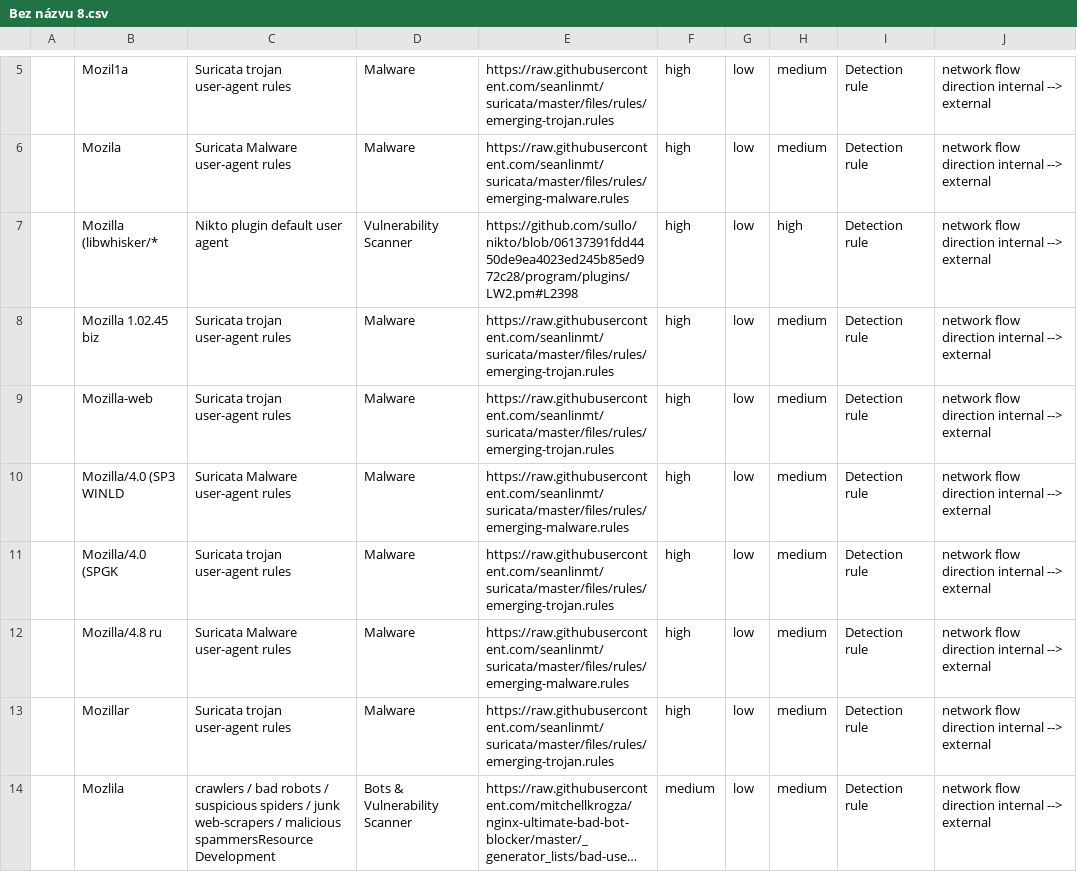
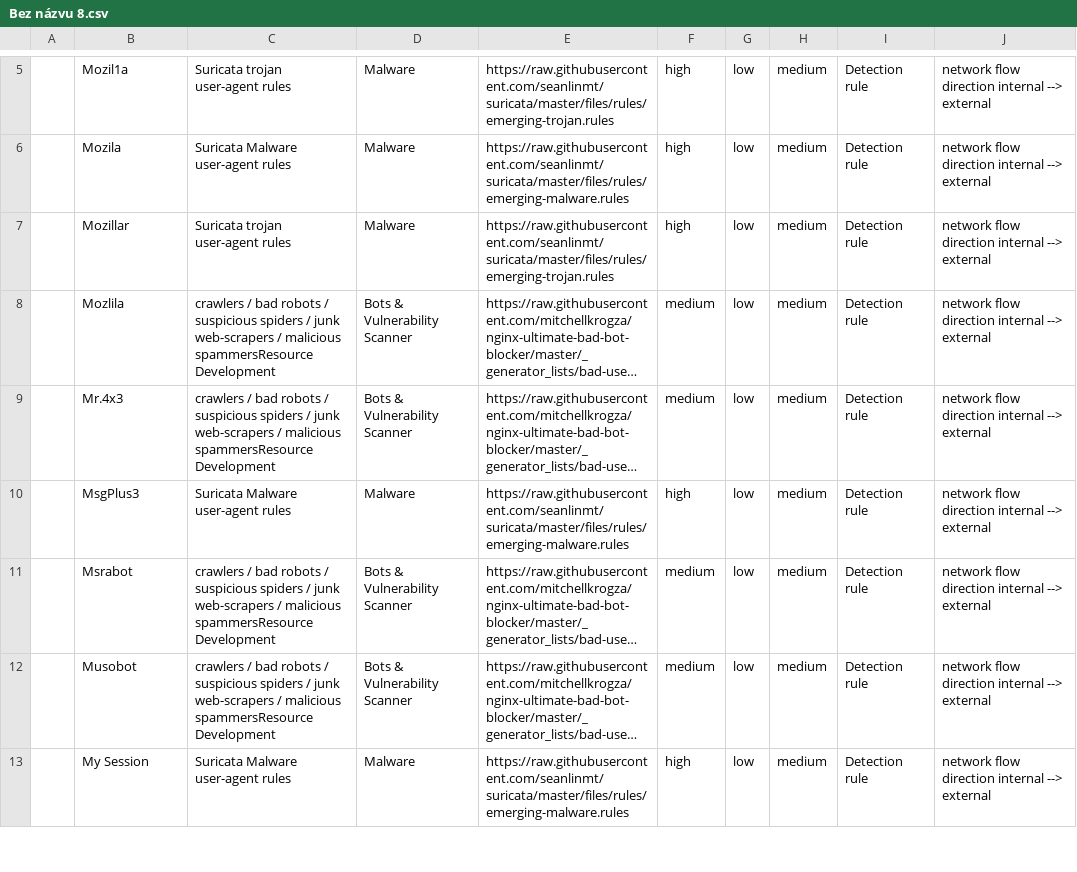
Before and after one commit to Rumburaq2/SusUserAgentsList, a CSV file: Bez názvu 8.csv, drawn as a sheet; only a part is shown, gaps mark what is left out; the shorter side is filled out with more unchanged rows; long unchanged cells end in …; the diff names each change by its address in the sheet, - before the commit and + after, or states it on an @@ line.

Commit message:
Update Bez názvu 8.csv

```diff
--- a/Bez názvu 8.csv
+++ b/Bez názvu 8.csv
-row 7:  | Mozilla (libwhisker/* | Nikto plugin default user agent | Vulnerability Scanner | https://github.com/sullo/nikto/blob/06137391fdd4450de9ea4023ed245b85ed972c28/program/plugins/LW2.pm#L2398 | high | low | high | Detection rule | network flow direction internal --> external
-row 8:  | Mozilla 1.02.45 biz | Suricata trojan user-agent rules | Malware | https://raw.githubusercontent.com/seanlinmt/suricata/master/files/rules/emerging-trojan.rules | high | low | medium | Detection rule | network flow direction internal --> external
-row 9:  | Mozilla-web | Suricata trojan user-agent rules | Malware | https://raw.githubusercontent.com/seanlinmt/suricata/master/files/rules/emerging-trojan.rules | high | low | medium | Detection rule | network flow direction internal --> external
-row 10:  | Mozilla/4.0 (SP3 WINLD | Suricata Malware user-agent rules | Malware | https://raw.githubusercontent.com/seanlinmt/suricata/master/files/rules/emerging-malware.rules | high | low | medium | Detection rule | network flow direction internal --> external
-row 11:  | Mozilla/4.0 (SPGK | Suricata trojan user-agent rules | Malware | https://raw.githubusercontent.com/seanlinmt/suricata/master/files/rules/emerging-trojan.rules | high | low | medium | Detection rule | network flow direction internal --> external
-row 12:  | Mozilla/4.8 ru | Suricata Malware user-agent rules | Malware | https://raw.githubusercontent.com/seanlinmt/suricata/master/files/rules/emerging-malware.rules | high | low | medium | Detection rule | network flow direction internal --> external
```
